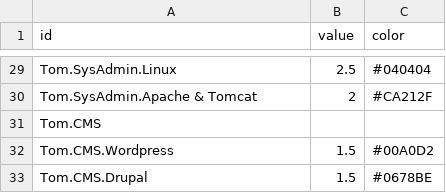
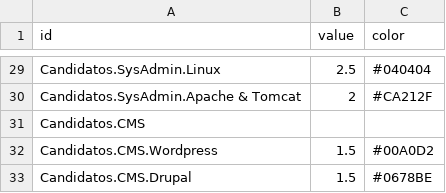
Before and after one commit to citizenrabioso/datosvarios, a CSV file: que-como-cuando-cuanto2.csv, drawn as a sheet; only a part is shown, gaps mark what is left out; the diff covers the shown part only; the diff names each change by its address in the sheet, - before the commit and + after, or states it on an @@ line.

```diff
--- a/que-como-cuando-cuanto2.csv
+++ b/que-como-cuando-cuanto2.csv
-A29 (id): Tom.SysAdmin.Linux
+A29 (id): Candidatos.SysAdmin.Linux
-A30 (id): Tom.SysAdmin.Apache & Tomcat
+A30 (id): Candidatos.SysAdmin.Apache & Tomcat
-A31 (id): Tom.CMS
+A31 (id): Candidatos.CMS
-A32 (id): Tom.CMS.Wordpress
+A32 (id): Candidatos.CMS.Wordpress
-A33 (id): Tom.CMS.Drupal
+A33 (id): Candidatos.CMS.Drupal
```
Also changed, not shown: 27 edited cells elsewhere in this file.
